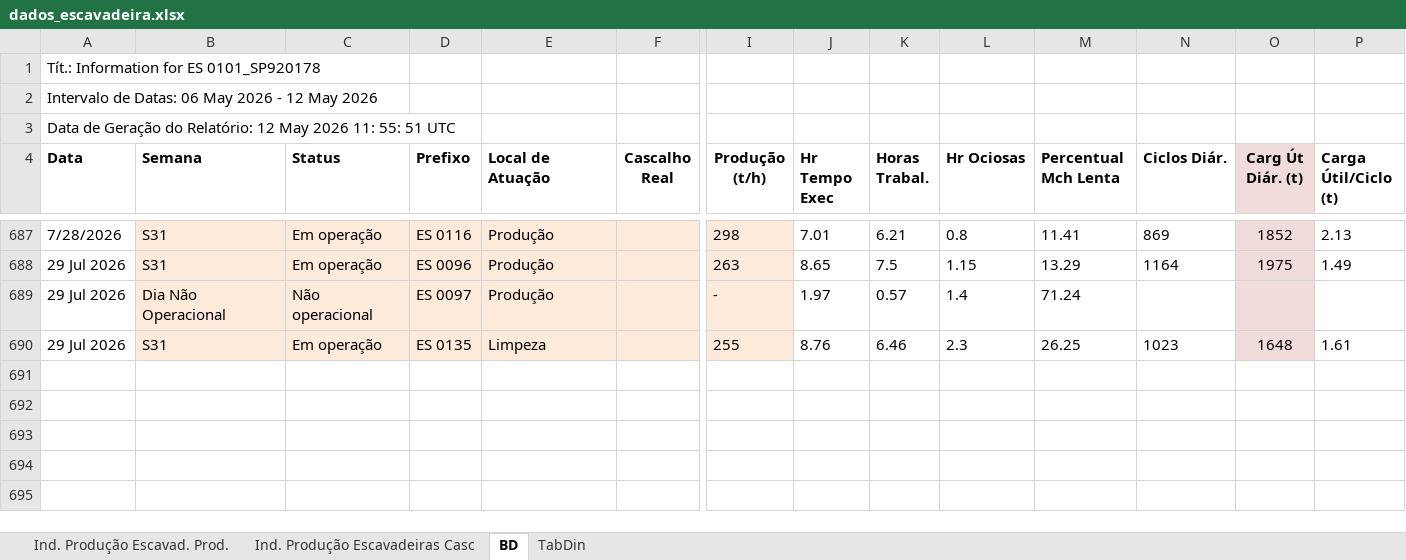
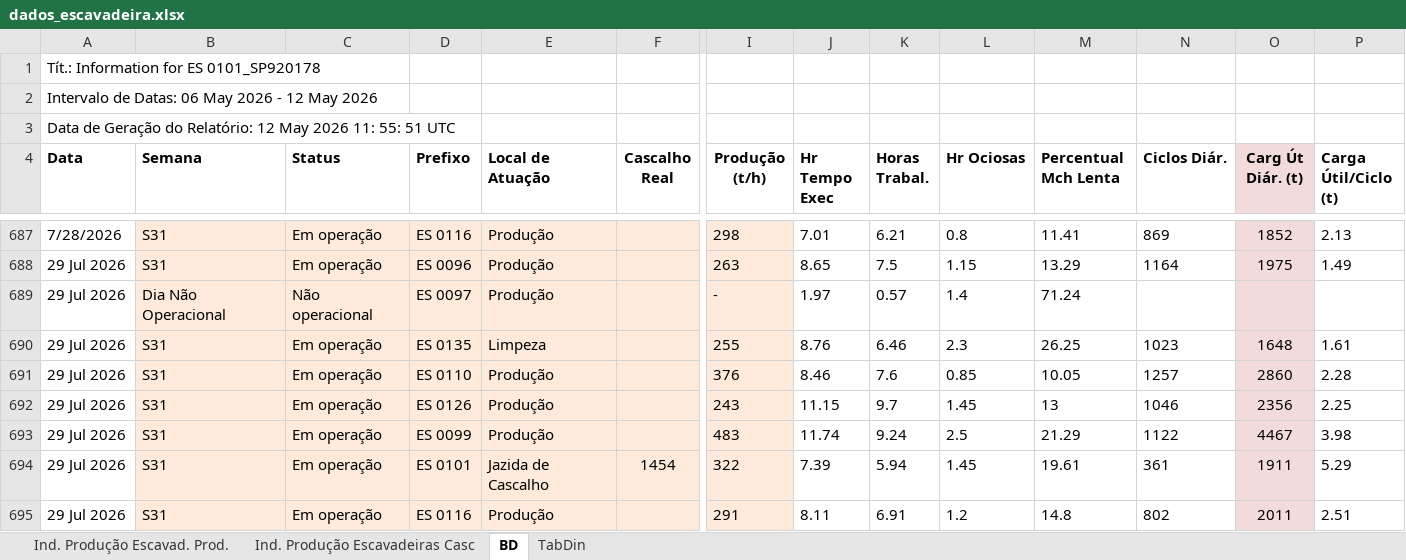
Before and after one commit to lucianafioramonte/obra421_execucao, an Excel workbook: dados_escavadeira.xlsx, sheet BD, drawn as a sheet; only a part is shown, gaps mark what is left out; values as stored, in another font and other column widths than the file's, no borders; rows hold the shown columns only; the diff names each change by its address in the sheet, - before the commit and + after, or states it on an @@ line.

Commit message:
Atualizacao automatica de dados - 30/07/2026 14:14

```diff
--- a/dados_escavadeira.xlsx (sheet BD)
+++ b/dados_escavadeira.xlsx (sheet BD)
+row 691: 29 Jul 2026 | S31 | Em operação | ES 0110 | Produção |  | 376 | 8.46 | 7.6 | 0.85 | 10.05 | 1257 | 2860 | 2.28
+row 692: 29 Jul 2026 | S31 | Em operação | ES 0126 | Produção |  | 243 | 11.15 | 9.7 | 1.45 | 13 | 1046 | 2356 | 2.25
+row 693: 29 Jul 2026 | S31 | Em operação | ES 0099 | Produção |  | 483 | 11.74 | 9.24 | 2.5 | 21.29 | 1122 | 4467 | 3.98
+row 694: 29 Jul 2026 | S31 | Em operação | ES 0101 | Jazida de Cascalho | 1454 | 322 | 7.39 | 5.94 | 1.45 | 19.61 | 361 | 1911 | 5.29
+row 695: 29 Jul 2026 | S31 | Em operação | ES 0116 | Produção |  | 291 | 8.11 | 6.91 | 1.2 | 14.8 | 802 | 2011 | 2.51
```
Also changed, not shown: charts or pictures, 1 other file.
